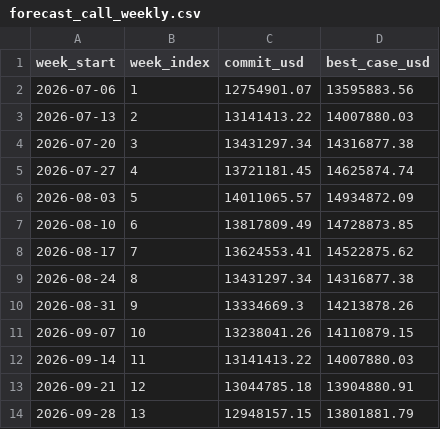
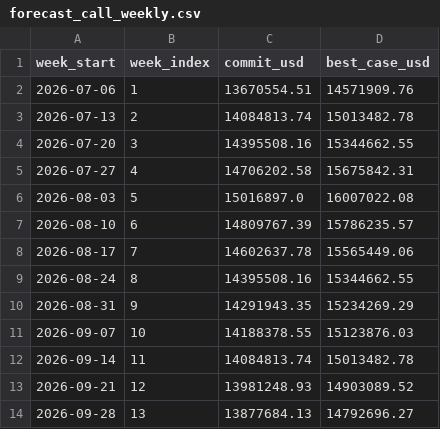
Before and after one commit to dixonalex/gtm-de, a CSV file: dbt/seeds/forecast_call_weekly.csv, drawn as a sheet.

```diff
--- a/dbt/seeds/forecast_call_weekly.csv
+++ b/dbt/seeds/forecast_call_weekly.csv
@@ -1,14 +1,14 @@
 week_start,week_index,commit_usd,best_case_usd
-2026-07-06,1,12754901.07,13595883.56
-2026-07-13,2,13141413.22,14007880.03
-2026-07-20,3,13431297.34,14316877.38
-2026-07-27,4,13721181.45,14625874.74
-2026-08-03,5,14011065.57,14934872.09
-2026-08-10,6,13817809.49,14728873.85
-2026-08-17,7,13624553.41,14522875.62
-2026-08-24,8,13431297.34,14316877.38
-2026-08-31,9,13334669.3,14213878.26
-2026-09-07,10,13238041.26,14110879.15
-2026-09-14,11,13141413.22,14007880.03
-2026-09-21,12,13044785.18,13904880.91
-2026-09-28,13,12948157.15,13801881.79
+2026-07-06,1,13670554.51,14571909.76
+2026-07-13,2,14084813.74,15013482.78
+2026-07-20,3,14395508.16,15344662.55
+2026-07-27,4,14706202.58,15675842.31
+2026-08-03,5,15016897.0,16007022.08
+2026-08-10,6,14809767.39,15786235.57
+2026-08-17,7,14602637.78,15565449.06
+2026-08-24,8,14395508.16,15344662.55
+2026-08-31,9,14291943.35,15234269.29
+2026-09-07,10,14188378.55,15123876.03
+2026-09-14,11,14084813.74,15013482.78
+2026-09-21,12,13981248.93,14903089.52
+2026-09-28,13,13877684.13,14792696.27
```
Also changed, not shown: dbt/seeds/dq_test_results_latest.csv, dbt/seeds/plan_monthly.csv, 22 other files.
